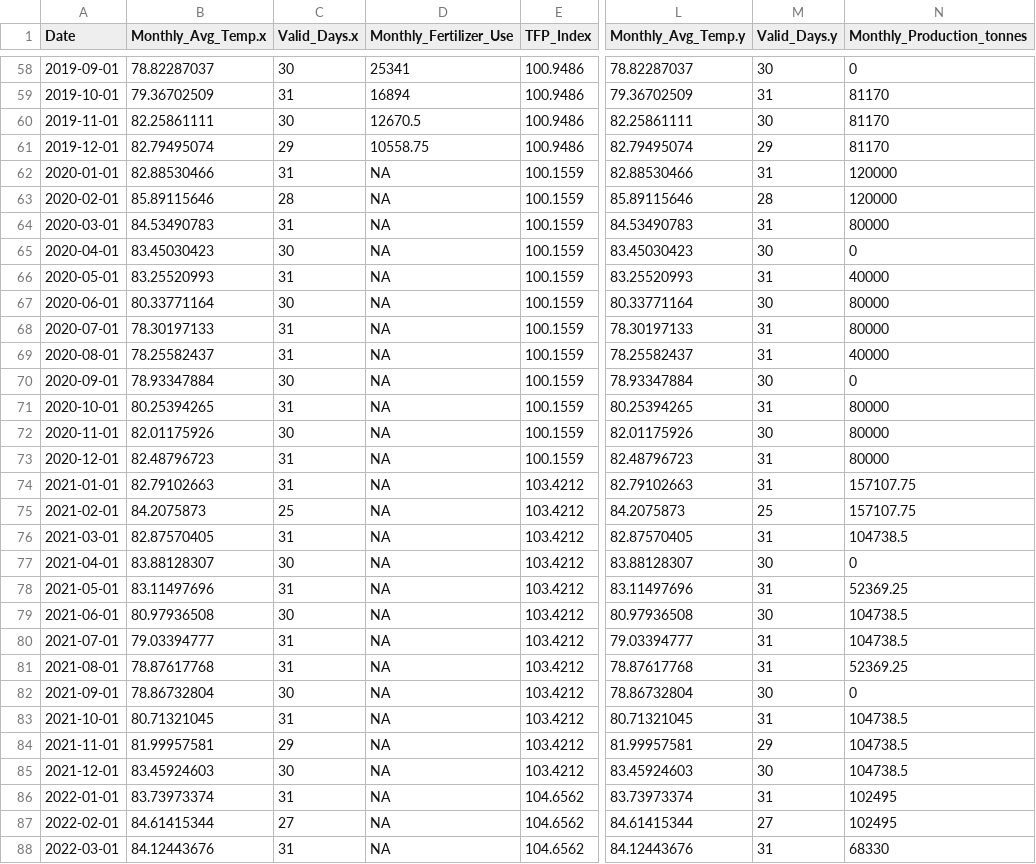
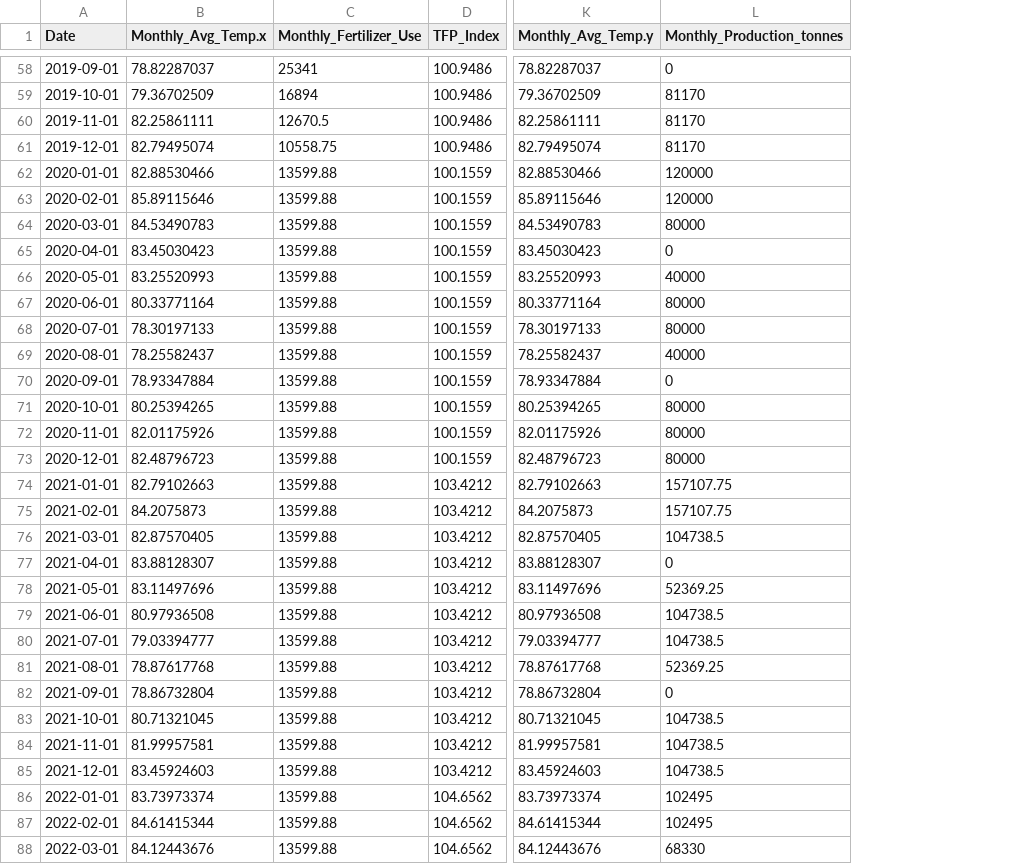
Before and after one commit to Jie-jiao05/Cocoa_price_preditcion, a CSV file: Data/Model_data/model.csv, drawn as a sheet; only a part is shown, gaps mark what is left out; removed rows and columns are numbered as before the commit, all else as after; the diff covers the shown part only; the diff names each change by its address in the sheet, - before the commit and + after, or states it on an @@ line.

```diff
--- a/Data/Model_data/model.csv
+++ b/Data/Model_data/model.csv
-column C (Valid_Days.x), rows 58-88: 30 | 31 | 30 | 29 | 31 | 28 | 31 | 30 | 31 | 30 | 31 | 31 | 30 | 31 | 30 | 31 | 31 | 25 | 31 | 30 | 31 | 30 | 31 | 31 | 30 | 31 | 29 | 30 | 31 | 27 | 31
-column M (Valid_Days.y), rows 58-88: 30 | 31 | 30 | 29 | 31 | 28 | 31 | 30 | 31 | 30 | 31 | 31 | 30 | 31 | 30 | 31 | 31 | 25 | 31 | 30 | 31 | 30 | 31 | 31 | 30 | 31 | 29 | 30 | 31 | 27 | 31
-C62:C88 (Monthly_Fertilizer_Use): NA
+C62:C88 (Monthly_Fertilizer_Use): 13599.88
```
Also changed, not shown: 93 edited cells elsewhere in this file, Data/Model_data/test.csv, Data/Model_data/train.csv, 1 other file.
